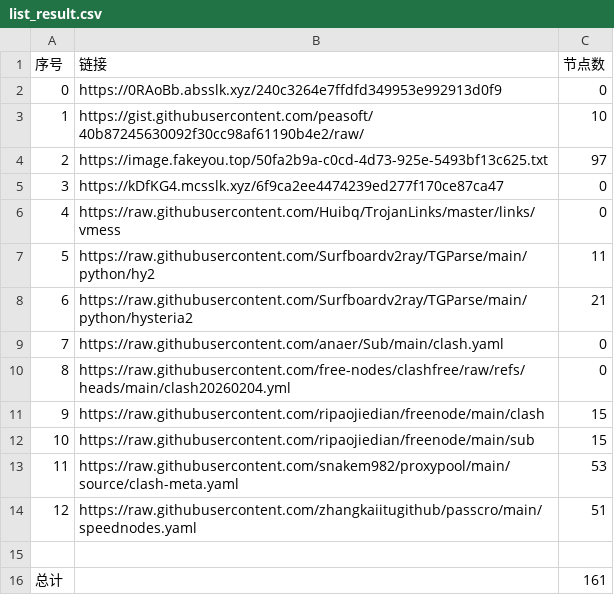
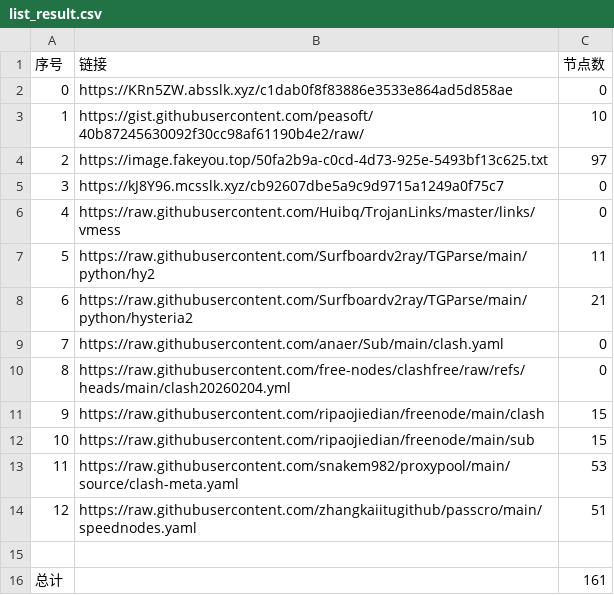
Before and after one commit to ResonanceForge/NoMoreWalls, a CSV file: list_result.csv, drawn as a sheet.

```diff
--- a/list_result.csv
+++ b/list_result.csv
@@ -1,6 +1,6 @@
 序号,链接,节点数
-0,https://0RAoBb.absslk.xyz/240c3264e7ffdfd349953e992913d0f9,0
+0,https://KRn5ZW.absslk.xyz/c1dab0f8f83886e3533e864ad5d858ae,0
 1,https://gist.githubusercontent.com/peasoft/40b87245630092f30cc98af61190b4e2/raw/,10
 2,https://image.fakeyou.top/50fa2b9a-c0cd-4d73-925e-5493bf13c625.txt,97
-3,https://kDfKG4.mcsslk.xyz/6f9ca2ee4474239ed277f170ce87ca47,0
+3,https://kJ8Y96.mcsslk.xyz/cb92607dbe5a9c9d9715a1249a0f75c7,0
 4,https://raw.githubusercontent.com/Huibq/TrojanLinks/master/links/vmess,0
```
Also changed, not shown: 7 other files.
